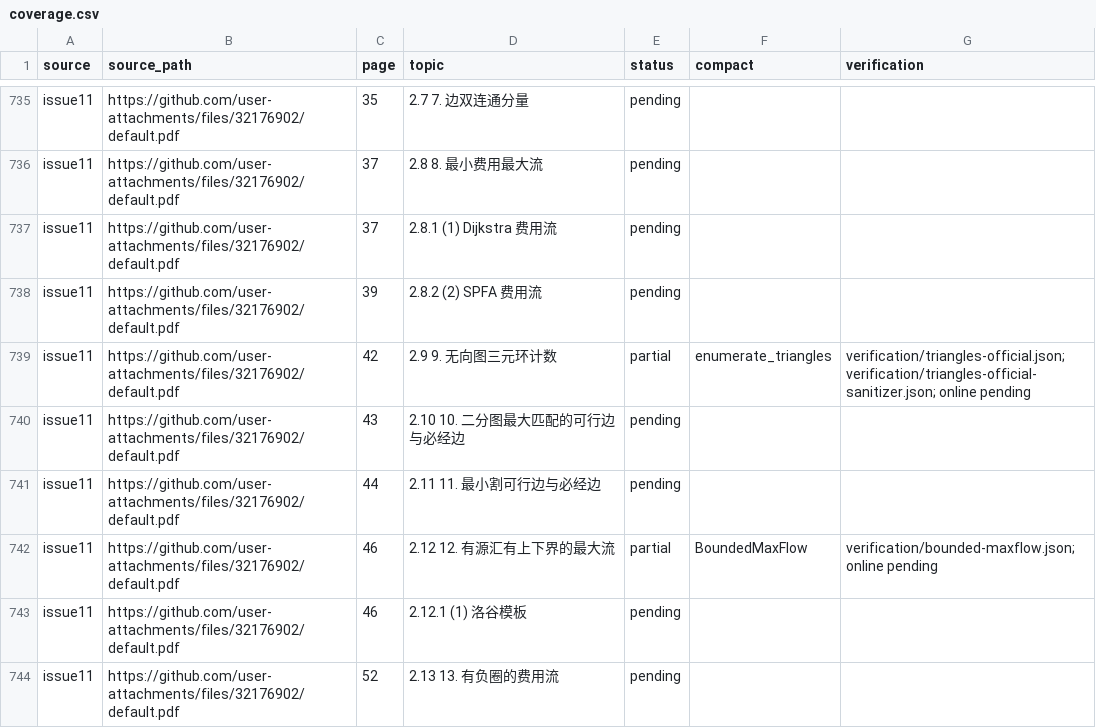
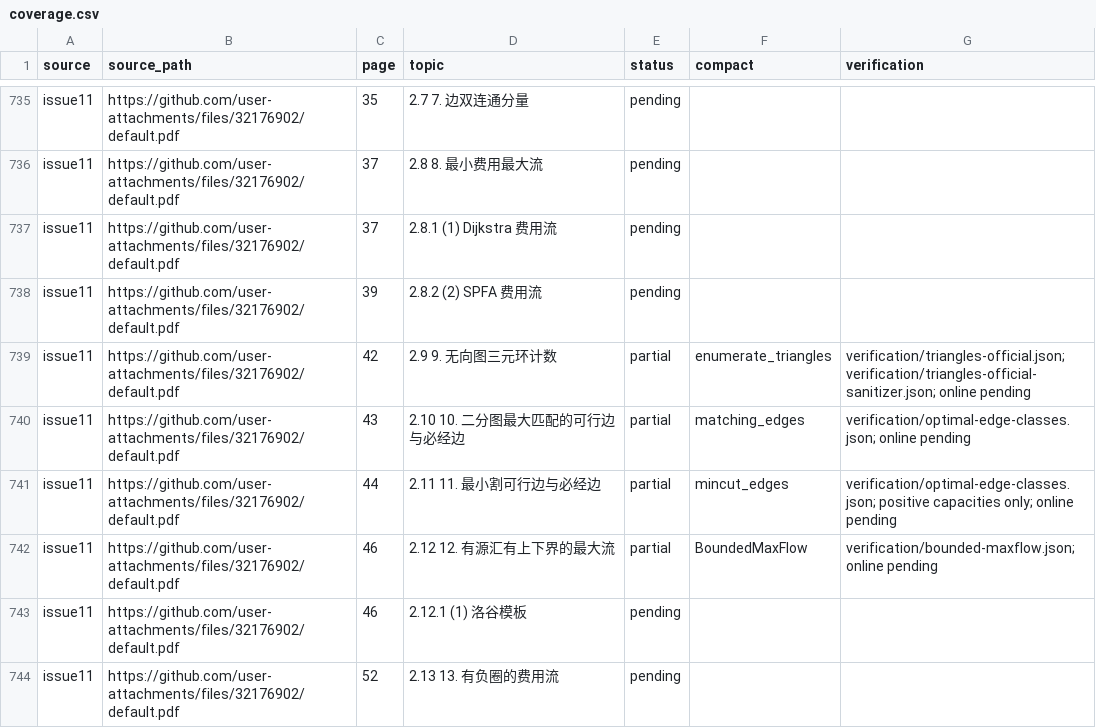
Before and after one commit to gsh20040816/CPCtemplate, a CSV file: docs/coverage.csv, drawn as a sheet; only a part is shown, gaps mark what is left out.

Commit message:
feat: classify optimal matching and positive-capacity minimum-cut edges

```diff
--- a/docs/coverage.csv
+++ b/docs/coverage.csv
@@ -739,4 +739,4 @@ issue11,https://github.com/user-attachments/files/32176902/default.pdf,39,2.8.2
 issue11,https://github.com/user-attachments/files/32176902/default.pdf,42,2.9 9. 无向图三元环计数,partial,enumerate_triangles,verification/triangles-official.json; verification/triangles-official-sanitizer.json; online pending
-issue11,https://github.com/user-attachments/files/32176902/default.pdf,43,2.10 10. 二分图最大匹配的可行边与必经边,pending,,
-issue11,https://github.com/user-attachments/files/32176902/default.pdf,44,2.11 11. 最小割可行边与必经边,pending,,
+issue11,https://github.com/user-attachments/files/32176902/default.pdf,43,2.10 10. 二分图最大匹配的可行边与必经边,partial,matching_edges,verification/optimal-edge-classes.json; online pending
+issue11,https://github.com/user-attachments/files/32176902/default.pdf,44,2.11 11. 最小割可行边与必经边,partial,mincut_edges,verification/optimal-edge-classes.json; positive capacities only; online pending
 issue11,https://github.com/user-attachments/files/32176902/default.pdf,46,2.12 12. 有源汇有上下界的最大流,partial,BoundedMaxFlow,verification/bounded-maxflow.json; online pending
```
Also changed, not shown: 33 other files.
